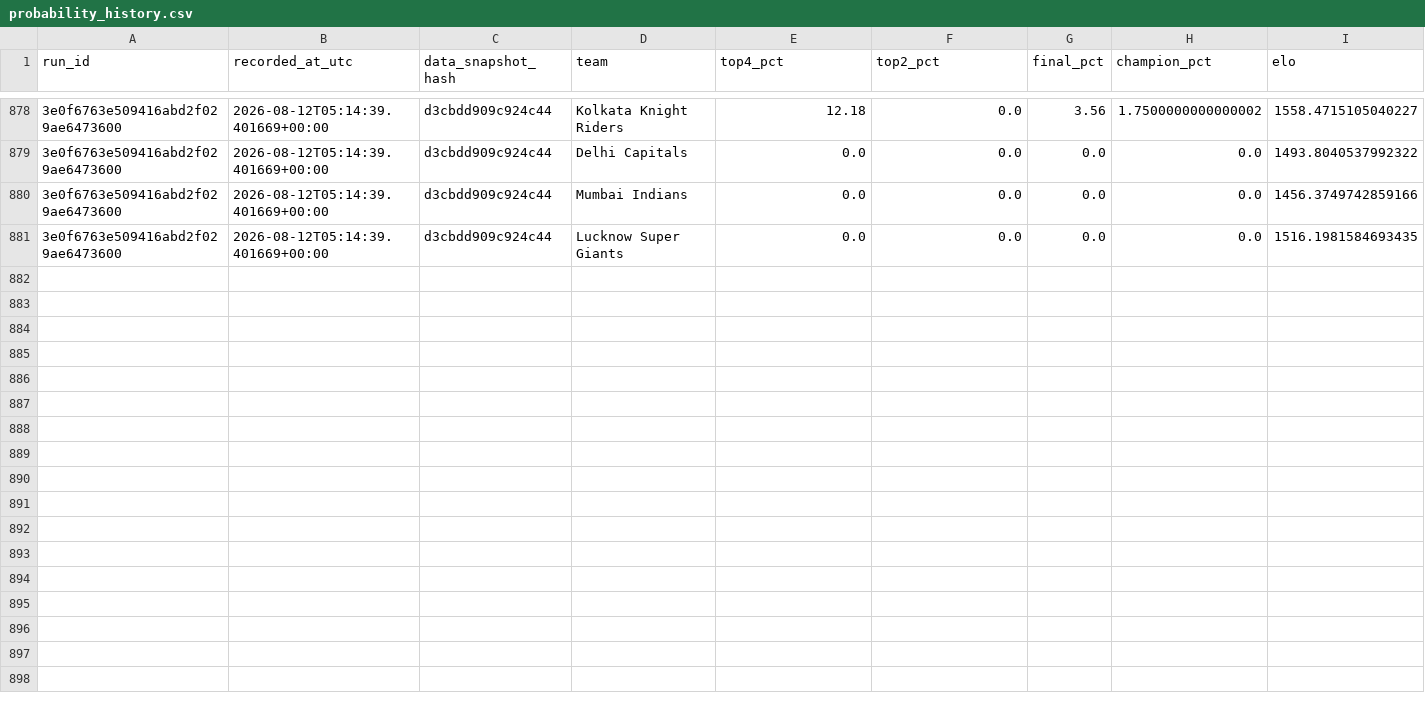
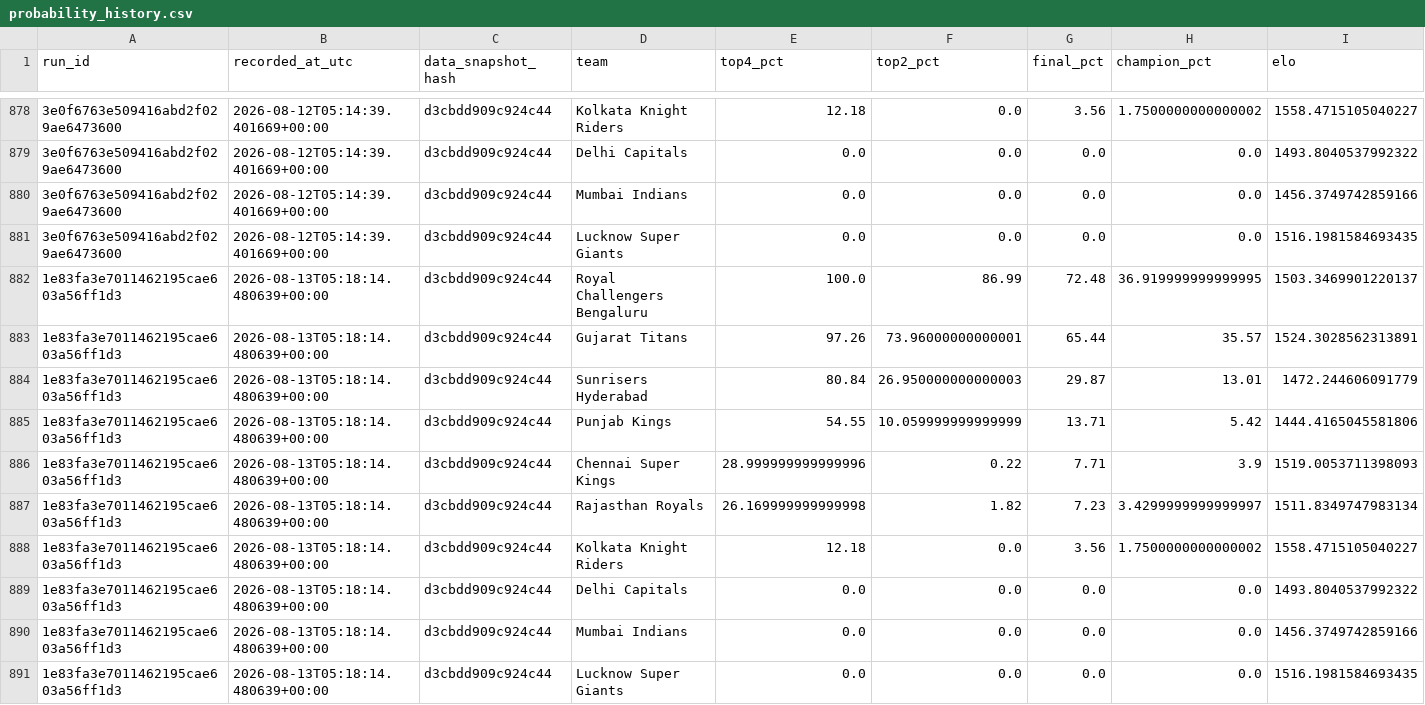
Before and after one commit to Vatsalsrivastava1209/IPL-Predictor, a CSV file: outputs/probability_history.csv, drawn as a sheet; only a part is shown, gaps mark what is left out; the diff names each change by its address in the sheet, - before the commit and + after, or states it on an @@ line.

```diff
--- a/outputs/probability_history.csv
+++ b/outputs/probability_history.csv
+row 882: 1e83fa3e7011462195cae603a56ff1d3 | 2026-08-13T05:18:14.480639+00:00 | d3cbdd909c924c44 | Royal Challengers Bengaluru | 100.0 | 86.99 | 72.48 | 36.919999999999995 | 1503.3469901220137
+row 883: 1e83fa3e7011462195cae603a56ff1d3 | 2026-08-13T05:18:14.480639+00:00 | d3cbdd909c924c44 | Gujarat Titans | 97.26 | 73.96000000000001 | 65.44 | 35.57 | 1524.3028562313891
+row 884: 1e83fa3e7011462195cae603a56ff1d3 | 2026-08-13T05:18:14.480639+00:00 | d3cbdd909c924c44 | Sunrisers Hyderabad | 80.84 | 26.950000000000003 | 29.87 | 13.01 | 1472.244606091779
+row 885: 1e83fa3e7011462195cae603a56ff1d3 | 2026-08-13T05:18:14.480639+00:00 | d3cbdd909c924c44 | Punjab Kings | 54.55 | 10.059999999999999 | 13.71 | 5.42 | 1444.4165045581806
+row 886: 1e83fa3e7011462195cae603a56ff1d3 | 2026-08-13T05:18:14.480639+00:00 | d3cbdd909c924c44 | Chennai Super Kings | 28.999999999999996 | 0.22 | 7.71 | 3.9 | 1519.0053711398093
+row 887: 1e83fa3e7011462195cae603a56ff1d3 | 2026-08-13T05:18:14.480639+00:00 | d3cbdd909c924c44 | Rajasthan Royals | 26.169999999999998 | 1.82 | 7.23 | 3.4299999999999997 | 1511.8349747983134
+row 888: 1e83fa3e7011462195cae603a56ff1d3 | 2026-08-13T05:18:14.480639+00:00 | d3cbdd909c924c44 | Kolkata Knight Riders | 12.18 | 0.0 | 3.56 | 1.7500000000000002 | 1558.4715105040227
+row 889: 1e83fa3e7011462195cae603a56ff1d3 | 2026-08-13T05:18:14.480639+00:00 | d3cbdd909c924c44 | Delhi Capitals | 0.0 | 0.0 | 0.0 | 0.0 | 1493.8040537992322
+row 890: 1e83fa3e7011462195cae603a56ff1d3 | 2026-08-13T05:18:14.480639+00:00 | d3cbdd909c924c44 | Mumbai Indians | 0.0 | 0.0 | 0.0 | 0.0 | 1456.3749742859166
+row 891: 1e83fa3e7011462195cae603a56ff1d3 | 2026-08-13T05:18:14.480639+00:00 | d3cbdd909c924c44 | Lucknow Super Giants | 0.0 | 0.0 | 0.0 | 0.0 | 1516.1981584693435
```
Also changed, not shown: outputs/simulation_runs.csv.
